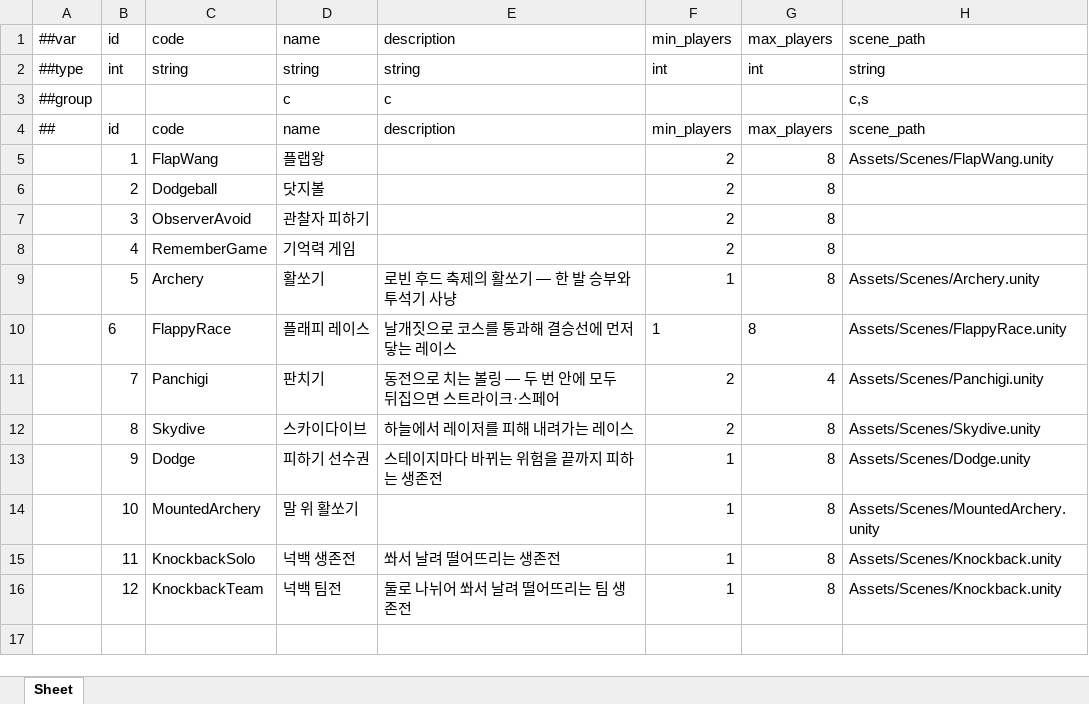
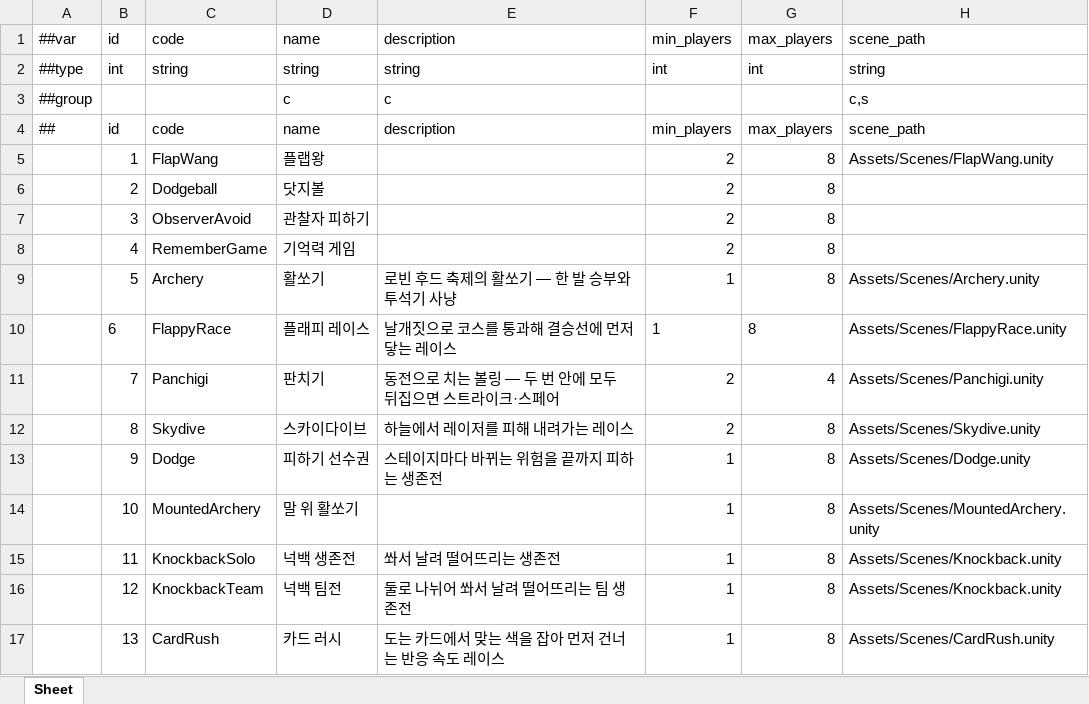
Before and after one commit to Baeinsoo/infrastructure, an Excel workbook: table/Datas/#GameMode.xlsx, sheet Sheet, drawn as a sheet; values as stored, in another font and other column widths than the file's, no borders; the diff names each change by its address in the sheet, - before the commit and + after, or states it on an @@ line.

```diff
--- a/table/Datas/#GameMode.xlsx (sheet Sheet)
+++ b/table/Datas/#GameMode.xlsx (sheet Sheet)
+row 17:  | 13 | CardRush | 카드 러시 | 도는 카드에서 맞는 색을 잡아 먼저 건너는 반응 속도 레이스 | 1 | 8 | Assets/Scenes/CardRush.unity
```
Also changed, not shown: table/Datas/#Map.xlsx, table/Datas/#Queue.xlsx, 2 other files.
